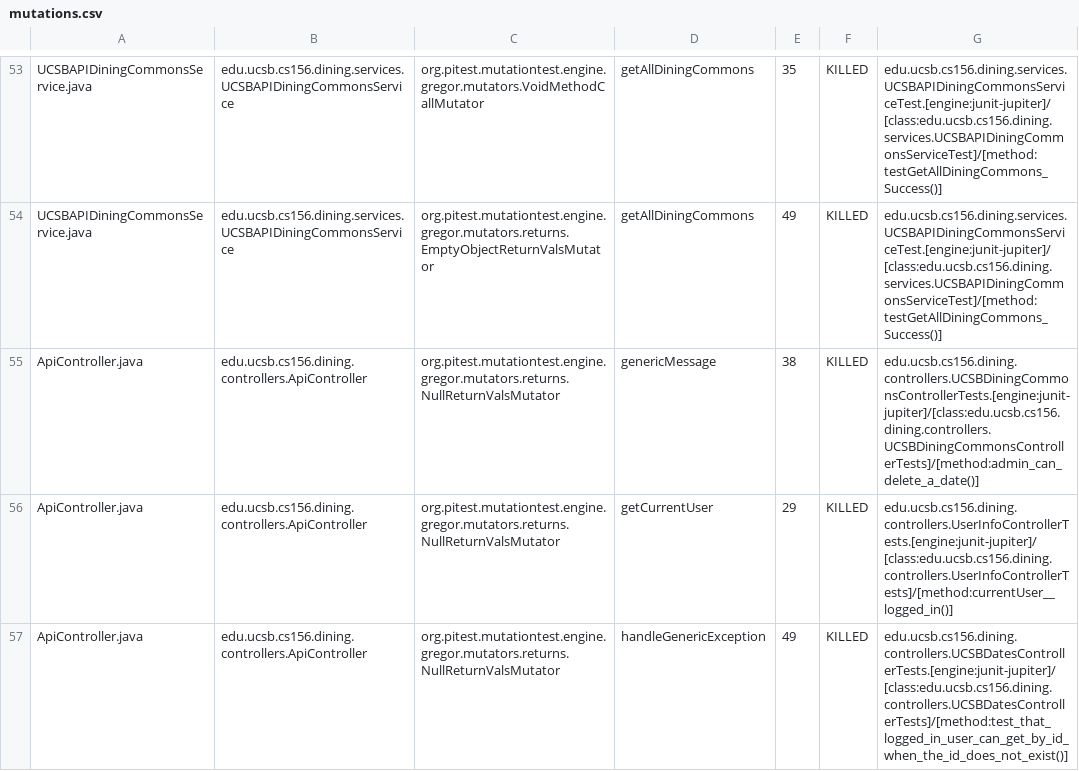
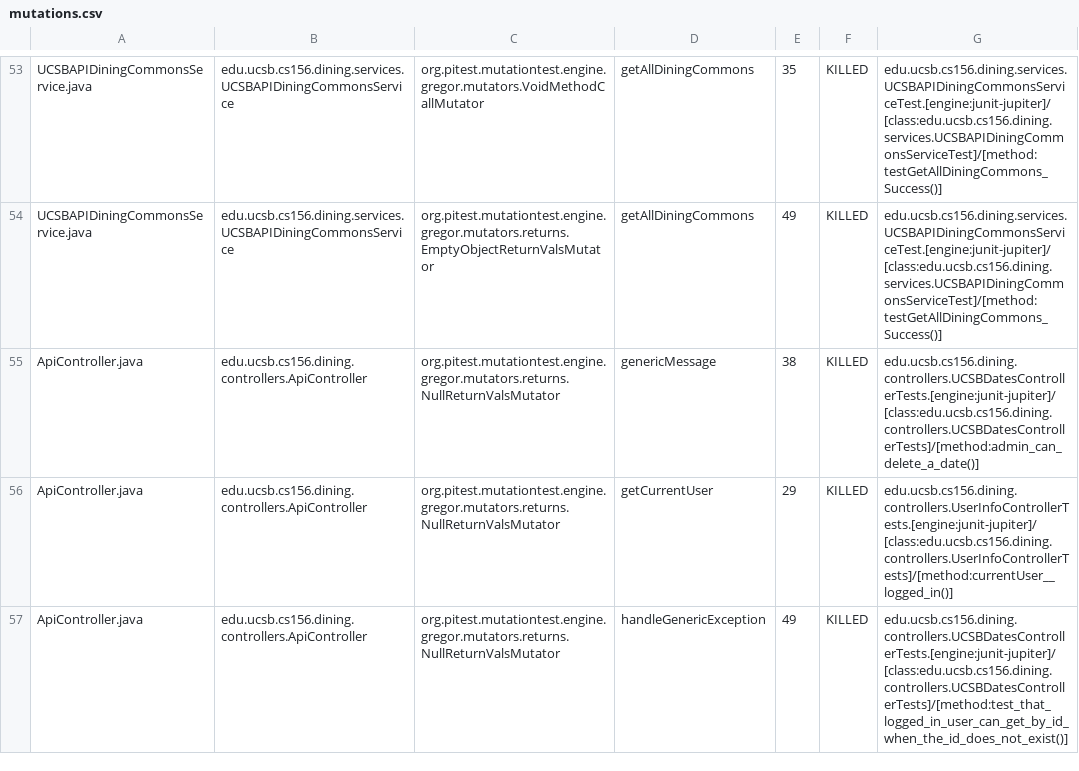
Before and after one commit to ucsb-cs156-f24/proj-dining-f24-15, a CSV file: prs/39/pitest/mutations.csv, drawn as a sheet; only a part is shown, gaps mark what is left out.

Commit message:
Deploying to gh-pages from @ ucsb-cs156-f24/proj-dining-f24-15@89b8828194719ad1d32ec48f7860b3b6a7377d47 🚀

```diff
--- a/prs/39/pitest/mutations.csv
+++ b/prs/39/pitest/mutations.csv
@@ -54,3 +54,3 @@ UCSBAPIDiningCommonsService.java,edu.ucsb.cs156.dining.services.UCSBAPIDiningCom
 UCSBAPIDiningCommonsService.java,edu.ucsb.cs156.dining.services.UCSBAPIDiningCommonsService,org.pitest.mutationtest.engine.gregor.mutators.returns.EmptyObjectReturnValsMutator,getAllDiningCommons,49,KILLED,edu.ucsb.cs156.dining.services.UCSBAPIDiningCommonsServiceTest.[engine:junit-jupiter]/[class:edu.ucsb.cs156.dining.services.UCSBAPIDiningCommonsServiceTest]/[method:testGetAllDiningCommons_Success()]
-ApiController.java,edu.ucsb.cs156.dining.controllers.ApiController,org.pitest.mutationtest.engine.gregor.mutators.returns.NullReturnValsMutator,genericMessage,38,KILLED,edu.ucsb.cs156.dining.controllers.UCSBDiningCommonsControllerTests.[engine:junit-jupiter]/[class:edu.ucsb.cs156.dining.controllers.UCSBDiningCommonsControllerTests]/[method:admin_can_delete_a_date()]
+ApiController.java,edu.ucsb.cs156.dining.controllers.ApiController,org.pitest.mutationtest.engine.gregor.mutators.returns.NullReturnValsMutator,genericMessage,38,KILLED,edu.ucsb.cs156.dining.controllers.UCSBDatesControllerTests.[engine:junit-jupiter]/[class:edu.ucsb.cs156.dining.controllers.UCSBDatesControllerTests]/[method:admin_can_delete_a_date()]
 ApiController.java,edu.ucsb.cs156.dining.controllers.ApiController,org.pitest.mutationtest.engine.gregor.mutators.returns.NullReturnValsMutator,getCurrentUser,29,KILLED,edu.ucsb.cs156.dining.controllers.UserInfoControllerTests.[engine:junit-jupiter]/[class:edu.ucsb.cs156.dining.controllers.UserInfoControllerTests]/[method:currentUser__logged_in()]
```
Also changed, not shown: 13 other files.
